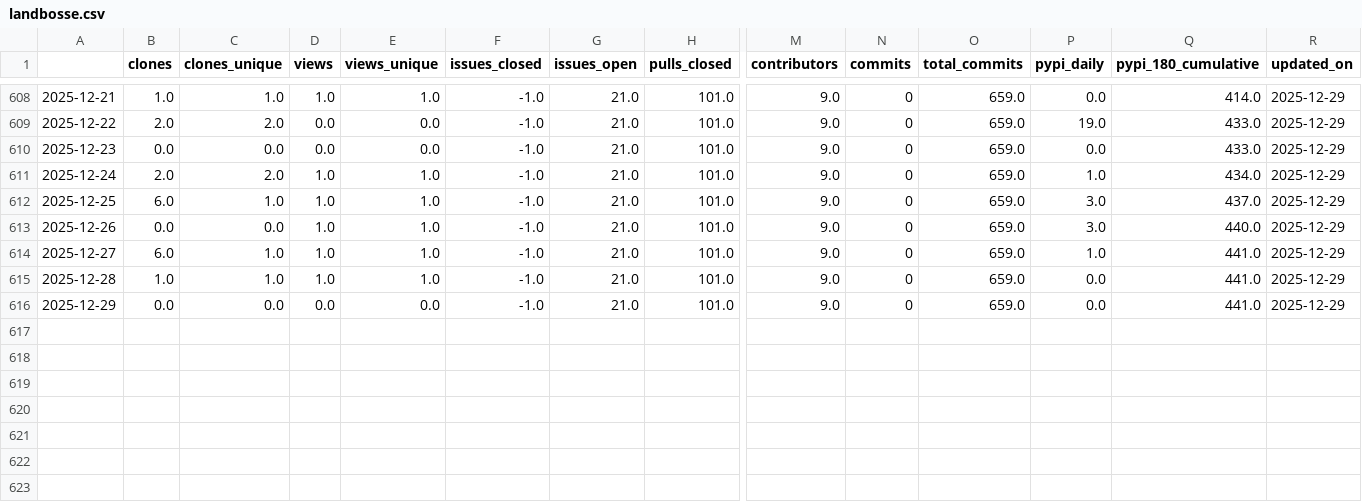
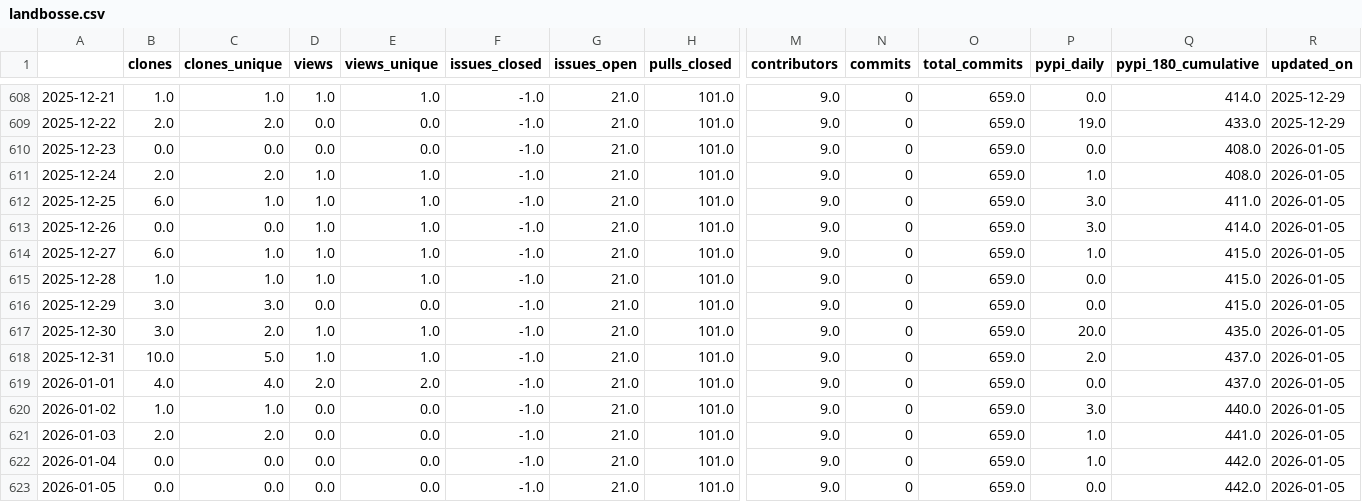
Before and after one commit to RHammond2/osos, a CSV file: data/landbosse.csv, drawn as a sheet; only a part is shown, gaps mark what is left out; rows hold the shown columns only; the diff names each change by its address in the sheet, - before the commit and + after, or states it on an @@ line.

```diff
--- a/data/landbosse.csv
+++ b/data/landbosse.csv
-Q610 (pypi_180_cumulative): 433.0
+Q610 (pypi_180_cumulative): 408.0
-R610:R616 (updated_on): 2025-12-29
+R610:R616 (updated_on): 2026-01-05
-Q611 (pypi_180_cumulative): 434.0
+Q611 (pypi_180_cumulative): 408.0
-Q612 (pypi_180_cumulative): 437.0
+Q612 (pypi_180_cumulative): 411.0
-Q613 (pypi_180_cumulative): 440.0
+Q613 (pypi_180_cumulative): 414.0
-Q614:Q616 (pypi_180_cumulative): 441.0
+Q614:Q616 (pypi_180_cumulative): 415.0
-B616 (clones): 0.0
+B616 (clones): 3.0
-C616 (clones_unique): 0.0
+C616 (clones_unique): 3.0
+row 617: 2025-12-30 | 3.0 | 2.0 | 1.0 | 1.0 | -1.0 | 21.0 | 101.0 | 9.0 | 0 | 659.0 | 20.0 | 435.0 | 2026-01-05
+row 618: 2025-12-31 | 10.0 | 5.0 | 1.0 | 1.0 | -1.0 | 21.0 | 101.0 | 9.0 | 0 | 659.0 | 2.0 | 437.0 | 2026-01-05
+row 619: 2026-01-01 | 4.0 | 4.0 | 2.0 | 2.0 | -1.0 | 21.0 | 101.0 | 9.0 | 0 | 659.0 | 0.0 | 437.0 | 2026-01-05
+row 620: 2026-01-02 | 1.0 | 1.0 | 0.0 | 0.0 | -1.0 | 21.0 | 101.0 | 9.0 | 0 | 659.0 | 3.0 | 440.0 | 2026-01-05
+row 621: 2026-01-03 | 2.0 | 2.0 | 0.0 | 0.0 | -1.0 | 21.0 | 101.0 | 9.0 | 0 | 659.0 | 1.0 | 441.0 | 2026-01-05
+row 622: 2026-01-04 | 0.0 | 0.0 | 0.0 | 0.0 | -1.0 | 21.0 | 101.0 | 9.0 | 0 | 659.0 | 1.0 | 442.0 | 2026-01-05
+row 623: 2026-01-05 | 0.0 | 0.0 | 0.0 | 0.0 | -1.0 | 21.0 | 101.0 | 9.0 | 0 | 659.0 | 0.0 | 442.0 | 2026-01-05
```
Also changed, not shown: data/coral.csv, data/openoa.csv, 13 other files.
